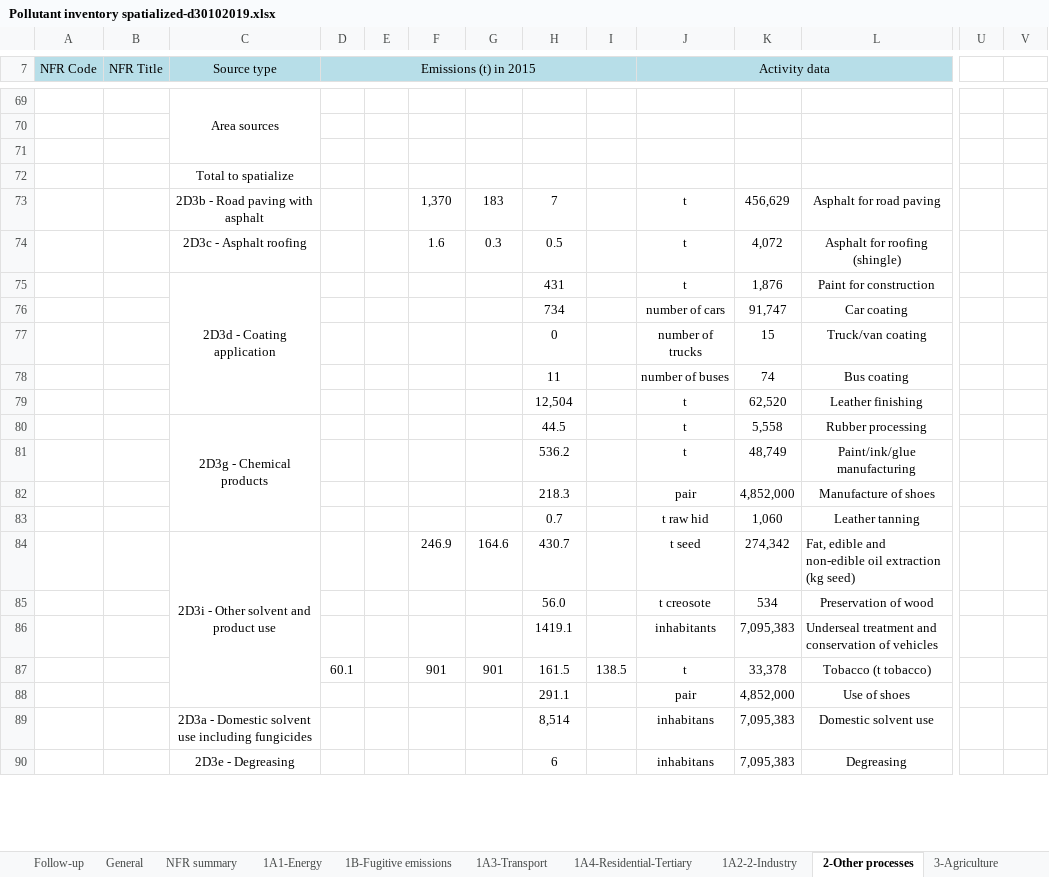
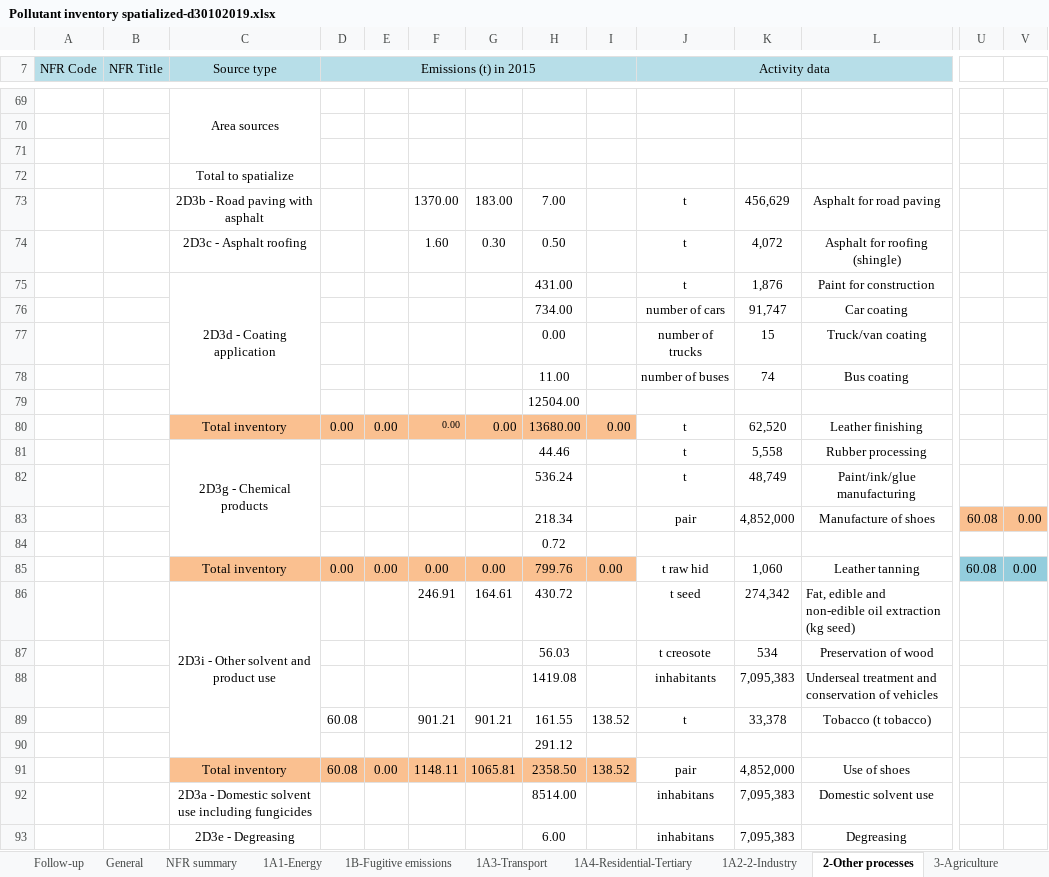
Before and after one commit to pejovic/Spatialization, an Excel workbook: Pollutant inventory spatialized-d30102019.xlsx, sheet 2-Other processes, drawn as a sheet; only a part is shown, gaps mark what is left out; values as stored, in another font and other column widths than the file's, no borders; removed rows and columns are numbered as before the commit, all else as after; rows hold the shown columns only; the diff covers the shown part only; the diff names each change by its address in the sheet, - before the commit and + after, or states it on an @@ line.

Commit message:
Other processes spatialised

```diff
--- a/Pollutant inventory spatialized-d30102019.xlsx (sheet 2-Other processes)
+++ b/Pollutant inventory spatialized-d30102019.xlsx (sheet 2-Other processes)
-F73: 1,370
+F73: 1370.00
-G73: 183
+G73: 183.00
-H73: 7
+H73: 7.00
-F74: 1.6
+F74: 1.60
-G74: 0.3
+G74: 0.30
-H74: 0.5
+H74: 0.50
-H75: 431
+H75: 431.00
-H76: 734
+H76: 734.00
-H77: 0
+H77: 0.00
-H78: 11
+H78: 11.00
-row 79:  |  |  |  |  |  |  | 12,504 |  | t | 62,520 | Leather finishing
+row 79:  |  |  |  |  |  |  | 12504.00
+row 80:  |  | Total inventory | 0.00 | 0.00 | 0.00 | 0.00 | 13680.00 | 0.00 | t | 62,520 | Leather finishing
-H81: 44.5
+H81: 44.46
-H82: 536.2
+H82: 536.24
-row 82:  |  |  |  |  |  |  | 218.3 |  | pair | 4,852,000 | Manufacture of shoes
-row 83:  |  |  |  |  |  |  | 0.7 |  | t raw hid | 1,060 | Leather tanning
+row 83:  |  |  |  |  |  |  | 218.34 |  | pair | 4,852,000 | Manufacture of shoes | 60.08 | 0.00
+row 84:  |  |  |  |  |  |  | 0.72
+row 85:  |  | Total inventory | 0.00 | 0.00 | 0.00 | 0.00 | 799.76 | 0.00 | t raw hid | 1,060 | Leather tanning | 60.08 | 0.00
-F86: 246.9
+F86: 246.91
-G86: 164.6
+G86: 164.61
-H86: 430.7
+H86: 430.72
-H87: 56.0
+H87: 56.03
-H88: 1419.1
+H88: 1419.08
-row 87:  |  |  | 60.1 |  | 901 | 901 | 161.5 | 138.5 | t | 33,378 | Tobacco (t tobacco)
-row 88:  |  |  |  |  |  |  | 291.1 |  | pair | 4,852,000 | Use of shoes
+row 89:  |  |  | 60.08 |  | 901.21 | 901.21 | 161.55 | 138.52 | t | 33,378 | Tobacco (t tobacco)
+row 90:  |  |  |  |  |  |  | 291.12
+row 91:  |  | Total inventory | 60.08 | 0.00 | 1148.11 | 1065.81 | 2358.50 | 138.52 | pair | 4,852,000 | Use of shoes
-H92: 8,514
+H92: 8514.00
-H93: 6
+H93: 6.00
```
Also changed, not shown: 1 added row, 1 removed row and 2 edited cells elsewhere in this sheet, 14 other files.
